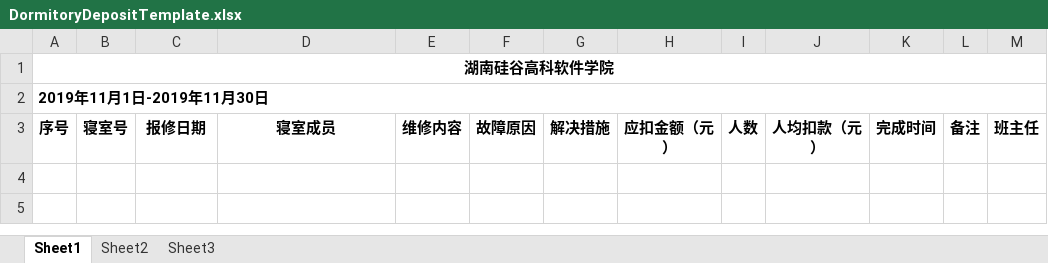
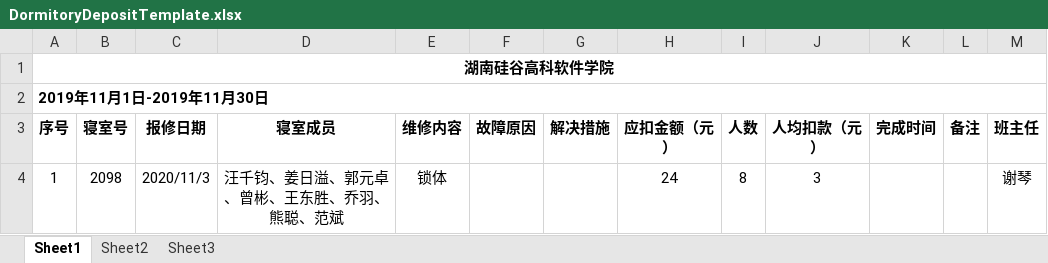
Before and after one commit to chenhaishi/InstituteOfSoftware, an Excel workbook: SiliconValley.InformationSystem/SiliconValley.InformationSystem.Web/uploadXLSXfile/Template/DormitoryDepositTemplate.xlsx, sheet Sheet1, drawn as a sheet; values as stored, in another font and other column widths than the file's, no borders; the diff names each change by its address in the sheet, - before the commit and + after, or states it on an @@ line.

```diff
--- a/SiliconValley.InformationSystem/SiliconValley.InformationSystem.Web/uploadXLSXfile/Template/DormitoryDepositTemplate.xlsx (sheet Sheet1)
+++ b/SiliconValley.InformationSystem/SiliconValley.InformationSystem.Web/uploadXLSXfile/Template/DormitoryDepositTemplate.xlsx (sheet Sheet1)
+row 4: 1 | 2098 | 2020/11/3 | 汪千钧、姜日溢、郭元卓、曾彬、王东胜、乔羽、熊聪、范斌 | 锁体 |  |  | 24 | 8 | 3 |  |  | 谢琴
```
Also changed, not shown: 11 other files.
